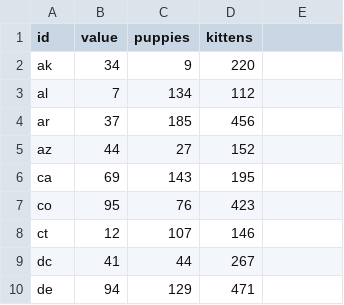
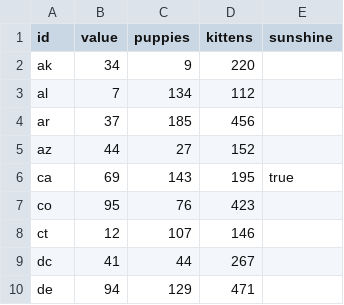
Before and after one commit to voxmedia/mapper, a CSV file: states.csv, drawn as a sheet; only a part is shown; the diff names each change by its address in the sheet, - before the commit and + after, or states it on an @@ line.

Commit message:
Adding typed data comparisons and README.

```diff
--- a/states.csv
+++ b/states.csv
-E1: (empty)
+E1: sunshine
-E6 (sunshine): (empty)
+E6 (sunshine): true
```
Also changed, not shown: 6 other files.
